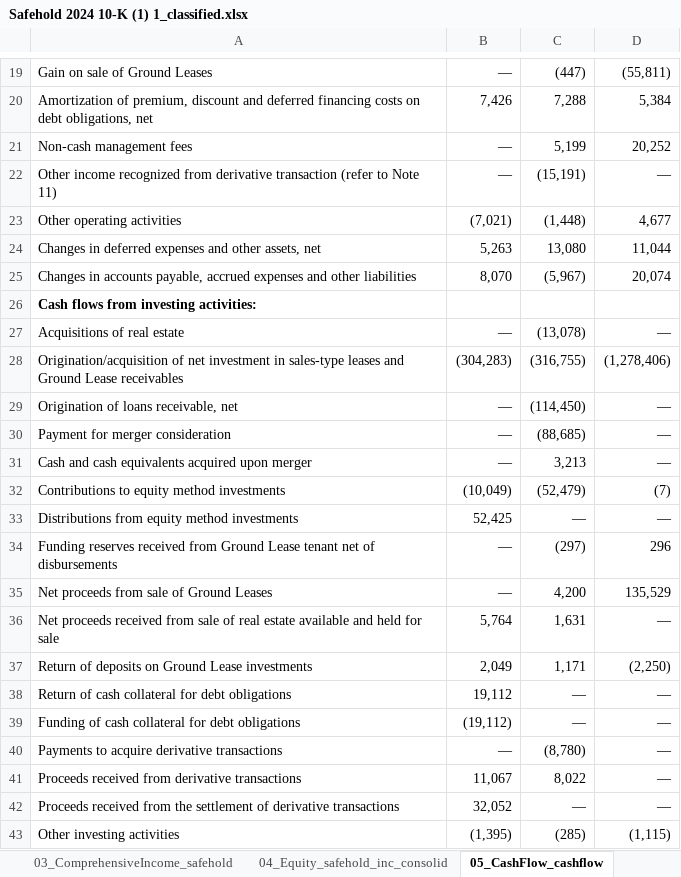
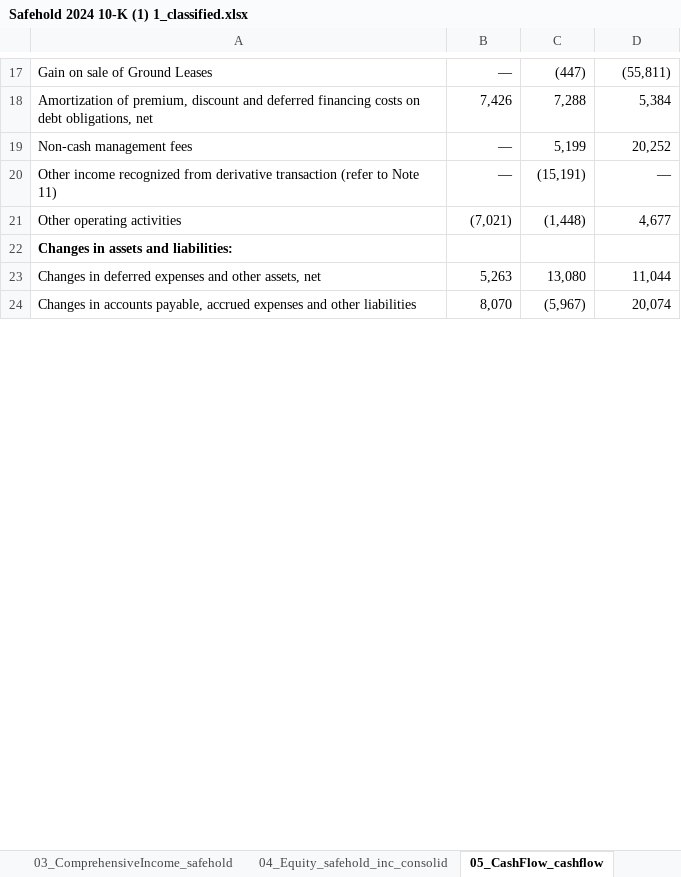
Before and after one commit to jomedinagomez/SECExtraction, an Excel workbook: output/excel/Safehold 2024 10-K (1) 1_classified.xlsx, sheet 05_CashFlow_cashflow, drawn as a sheet; only a part is shown, gaps mark what is left out; values as stored, in another font and other column widths than the file's, no borders; removed rows and columns are numbered as before the commit, all else as after; the diff covers the shown part only; the diff names each change by its address in the sheet, - before the commit and + after, or states it on an @@ line.

```diff
--- a/output/excel/Safehold 2024 10-K (1) 1_classified.xlsx (sheet 05_CashFlow_cashflow)
+++ b/output/excel/Safehold 2024 10-K (1) 1_classified.xlsx (sheet 05_CashFlow_cashflow)
@@ row 7 moved to row 22: Changes in assets and liabilities: @@
-row 26: Cash flows from investing activities:
-row 27: Acquisitions of real estate | — | (13,078) | —
-row 28: Origination/acquisition of net investment in sales-type leases and Ground Lease receivables | (304,283) | (316,755) | (1,278,406)
-row 29: Origination of loans receivable, net | — | (114,450) | —
-row 30: Payment for merger consideration | — | (88,685) | —
-row 31: Cash and cash equivalents acquired upon merger | — | 3,213 | —
-row 32: Contributions to equity method investments | (10,049) | (52,479) | (7)
-row 33: Distributions from equity method investments | 52,425 | — | —
-row 34: Funding reserves received from Ground Lease tenant net of disbursements | — | (297) | 296
-row 35: Net proceeds from sale of Ground Leases | — | 4,200 | 135,529
-row 36: Net proceeds received from sale of real estate available and held for sale | 5,764 | 1,631 | —
-row 37: Return of deposits on Ground Lease investments | 2,049 | 1,171 | (2,250)
-row 38: Return of cash collateral for debt obligations | 19,112 | — | —
-row 39: Funding of cash collateral for debt obligations | (19,112) | — | —
-row 40: Payments to acquire derivative transactions | — | (8,780) | —
-row 41: Proceeds received from derivative transactions | 11,067 | 8,022 | —
-row 42: Proceeds received from the settlement of derivative transactions | 32,052 | — | —
-row 43: Other investing activities | (1,395) | (285) | (1,115)
```
Also changed, not shown: 32 removed rows and 1 moved row elsewhere in this sheet, sheet 04_Equity_safehold_inc_consolid, sheet 01_BalanceSheet_safehold_inc_co, sheet 03_ComprehensiveIncome_safehold, sheet 02_IncomeStatement_safehold_inc, output/excel/10K-GOOG-01-31-2024_classified.xlsx, output/excel/10K-MSFT-07-27-2023_classified.xlsx, 15 other files.
